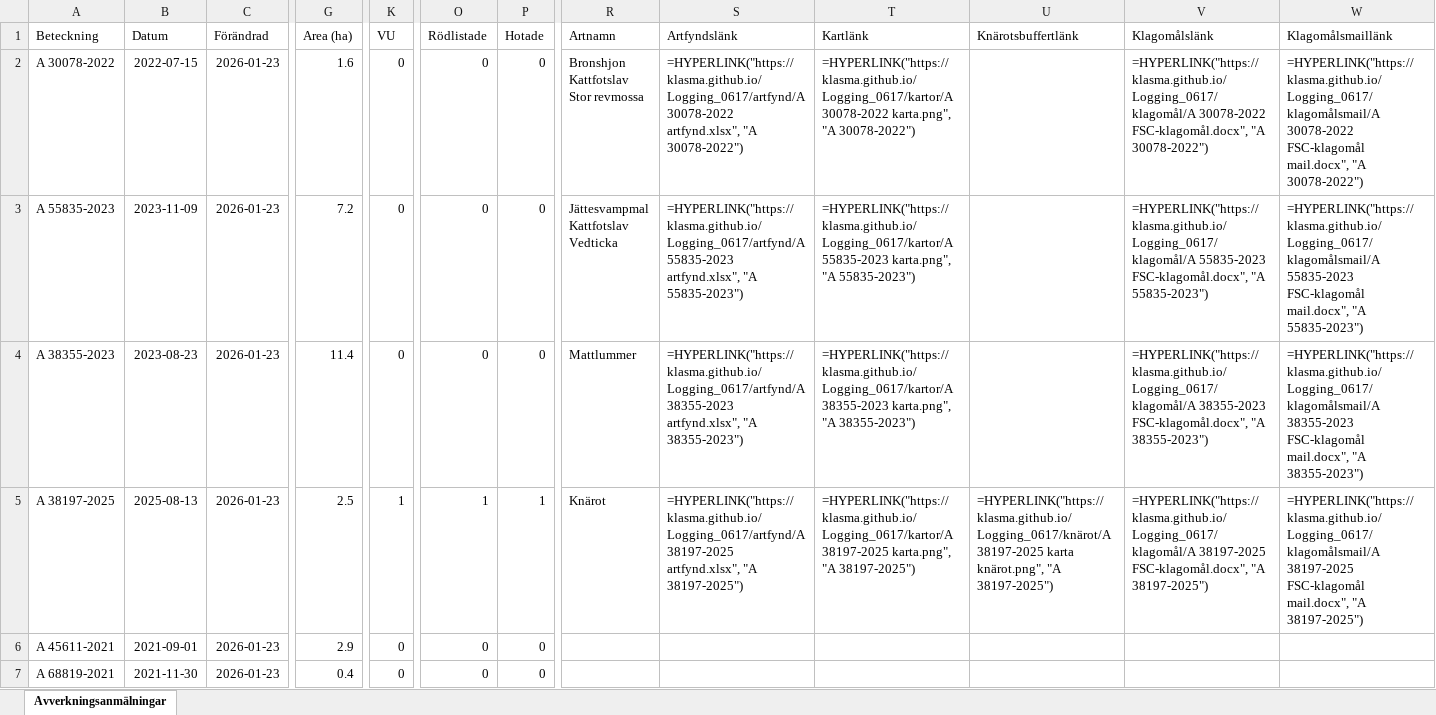
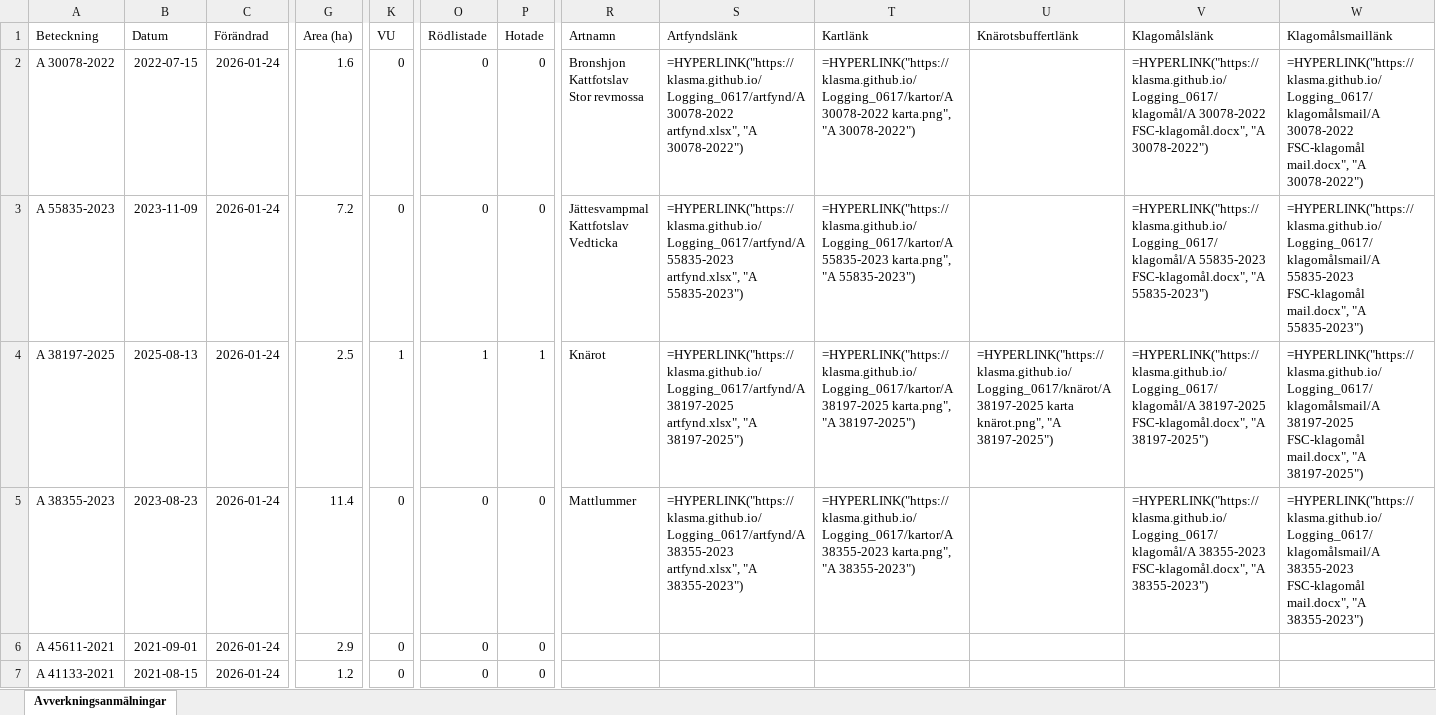
Before and after one commit to klasma/Logging_0617, an Excel workbook: Översikt GNOSJÖ.xlsx, sheet Avverkningsanmälningar, drawn as a sheet; only a part is shown, gaps mark what is left out; values as stored, in another font and other column widths than the file's, no borders; formulas without a stored value are shown as written; the diff covers the shown part only; the diff names each change by its address in the sheet, - before the commit and + after, or states it on an @@ line.

```diff
--- a/Översikt GNOSJÖ.xlsx (sheet Avverkningsanmälningar)
+++ b/Översikt GNOSJÖ.xlsx (sheet Avverkningsanmälningar)
-C2:C7 (Förändrad): 2026-01-23
+C2:C7 (Förändrad): 2026-01-24
-A4 (Beteckning): A 38355-2023
+A4 (Beteckning): A 38197-2025
-B4 (Datum): 2023-08-23
+B4 (Datum): 2025-08-13
-G4 (Area (ha)): 11.4
+G4 (Area (ha)): 2.5
-K4 (VU): 0
+K4 (VU): 1
-O4 (Rödlistade): 0
+O4 (Rödlistade): 1
-P4 (Hotade): 0
+P4 (Hotade): 1
-R4 (Artnamn): Mattlummer
+R4 (Artnamn): Knärot
-S4 (Artfyndslänk): =HYPERLINK("https://klasma.github.io/Logging_0617/artfynd/A 38355-2023 artfynd.xlsx", "A 38355-2023")
+S4 (Artfyndslänk): =HYPERLINK("https://klasma.github.io/Logging_0617/artfynd/A 38197-2025 artfynd.xlsx", "A 38197-2025")
-T4 (Kartlänk): =HYPERLINK("https://klasma.github.io/Logging_0617/kartor/A 38355-2023 karta.png", "A 38355-2023")
+T4 (Kartlänk): =HYPERLINK("https://klasma.github.io/Logging_0617/kartor/A 38197-2025 karta.png", "A 38197-2025")
-U4 (Knärotsbuffertlänk): (empty)
+U4 (Knärotsbuffertlänk): =HYPERLINK("https://klasma.github.io/Logging_0617/knärot/A 38197-2025 karta knärot.png", "A 38197-2025")
-V4 (Klagomålslänk): =HYPERLINK("https://klasma.github.io/Logging_0617/klagomål/A 38355-2023 FSC-klagomål.docx", "A 38355-2023")
+V4 (Klagomålslänk): =HYPERLINK("https://klasma.github.io/Logging_0617/klagomål/A 38197-2025 FSC-klagomål.docx", "A 38197-2025")
-W4 (Klagomålsmaillänk): =HYPERLINK("https://klasma.github.io/Logging_0617/klagomålsmail/A 38355-2023 FSC-klagomål mail.docx", "A 38355-2023")
+W4 (Klagomålsmaillänk): =HYPERLINK("https://klasma.github.io/Logging_0617/klagomålsmail/A 38197-2025 FSC-klagomål mail.docx", "A 38197-2025")
-A5 (Beteckning): A 38197-2025
+A5 (Beteckning): A 38355-2023
-B5 (Datum): 2025-08-13
+B5 (Datum): 2023-08-23
-G5 (Area (ha)): 2.5
+G5 (Area (ha)): 11.4
-K5 (VU): 1
+K5 (VU): 0
-O5 (Rödlistade): 1
+O5 (Rödlistade): 0
-P5 (Hotade): 1
+P5 (Hotade): 0
-R5 (Artnamn): Knärot
+R5 (Artnamn): Mattlummer
-S5 (Artfyndslänk): =HYPERLINK("https://klasma.github.io/Logging_0617/artfynd/A 38197-2025 artfynd.xlsx", "A 38197-2025")
+S5 (Artfyndslänk): =HYPERLINK("https://klasma.github.io/Logging_0617/artfynd/A 38355-2023 artfynd.xlsx", "A 38355-2023")
-T5 (Kartlänk): =HYPERLINK("https://klasma.github.io/Logging_0617/kartor/A 38197-2025 karta.png", "A 38197-2025")
+T5 (Kartlänk): =HYPERLINK("https://klasma.github.io/Logging_0617/kartor/A 38355-2023 karta.png", "A 38355-2023")
-U5 (Knärotsbuffertlänk): =HYPERLINK("https://klasma.github.io/Logging_0617/knärot/A 38197-2025 karta knärot.png", "A 38197-2025")
+U5 (Knärotsbuffertlänk): (empty)
-V5 (Klagomålslänk): =HYPERLINK("https://klasma.github.io/Logging_0617/klagomål/A 38197-2025 FSC-klagomål.docx", "A 38197-2025")
+V5 (Klagomålslänk): =HYPERLINK("https://klasma.github.io/Logging_0617/klagomål/A 38355-2023 FSC-klagomål.docx", "A 38355-2023")
-W5 (Klagomålsmaillänk): =HYPERLINK("https://klasma.github.io/Logging_0617/klagomålsmail/A 38197-2025 FSC-klagomål mail.docx", "A 38197-2025")
+W5 (Klagomålsmaillänk): =HYPERLINK("https://klasma.github.io/Logging_0617/klagomålsmail/A 38355-2023 FSC-klagomål mail.docx", "A 38355-2023")
-A7 (Beteckning): A 68819-2021
+A7 (Beteckning): A 41133-2021
-B7 (Datum): 2021-11-30
+B7 (Datum): 2021-08-15
-G7 (Area (ha)): 0.4
+G7 (Area (ha)): 1.2
```
Also changed, not shown: 983 edited cells elsewhere in this sheet, artfynd/A 30078-2022 artfynd.xlsx, artfynd/A 38197-2025 artfynd.xlsx, 23 other files.
